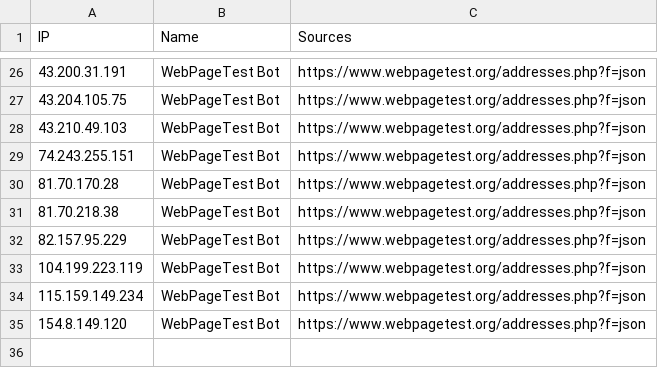
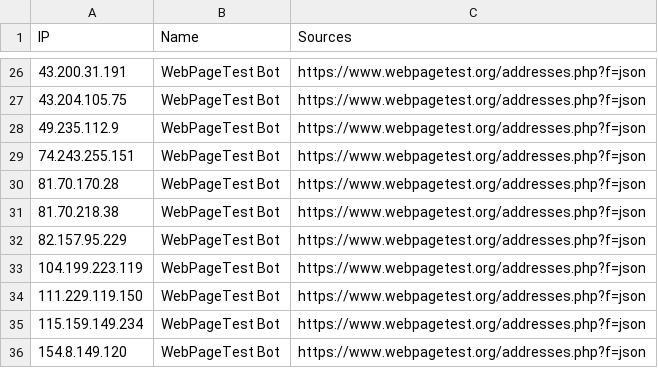
Before and after one commit to sefinek/trusted-ips-whitelist, a CSV file: lists/webpagetestbot/ips.csv, drawn as a sheet; only a part is shown, gaps mark what is left out.

```diff
--- a/lists/webpagetestbot/ips.csv
+++ b/lists/webpagetestbot/ips.csv
@@ -27,3 +27,3 @@ IP,Name,Sources
 43.204.105.75,WebPageTest Bot,https://www.webpagetest.org/addresses.php?f=json
-43.210.49.103,WebPageTest Bot,https://www.webpagetest.org/addresses.php?f=json
+49.235.112.9,WebPageTest Bot,https://www.webpagetest.org/addresses.php?f=json
 74.243.255.151,WebPageTest Bot,https://www.webpagetest.org/addresses.php?f=json
@@ -33,2 +33,3 @@ IP,Name,Sources
 104.199.223.119,WebPageTest Bot,https://www.webpagetest.org/addresses.php?f=json
+111.229.119.150,WebPageTest Bot,https://www.webpagetest.org/addresses.php?f=json
 115.159.149.234,WebPageTest Bot,https://www.webpagetest.org/addresses.php?f=json
```
Also changed, not shown: lists/all-crawlers-ips.csv, lists/google-user-triggered-fetchers/ips.csv, 10 other files.
